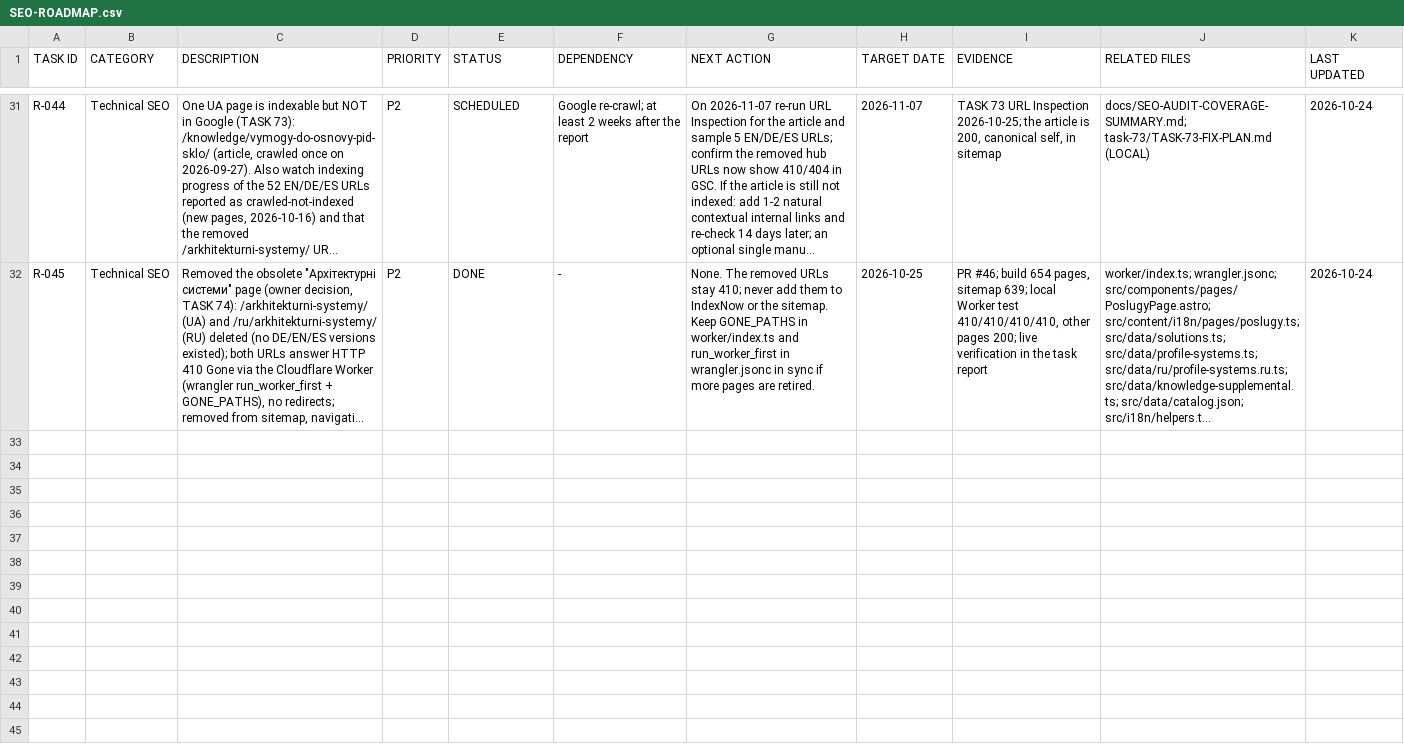
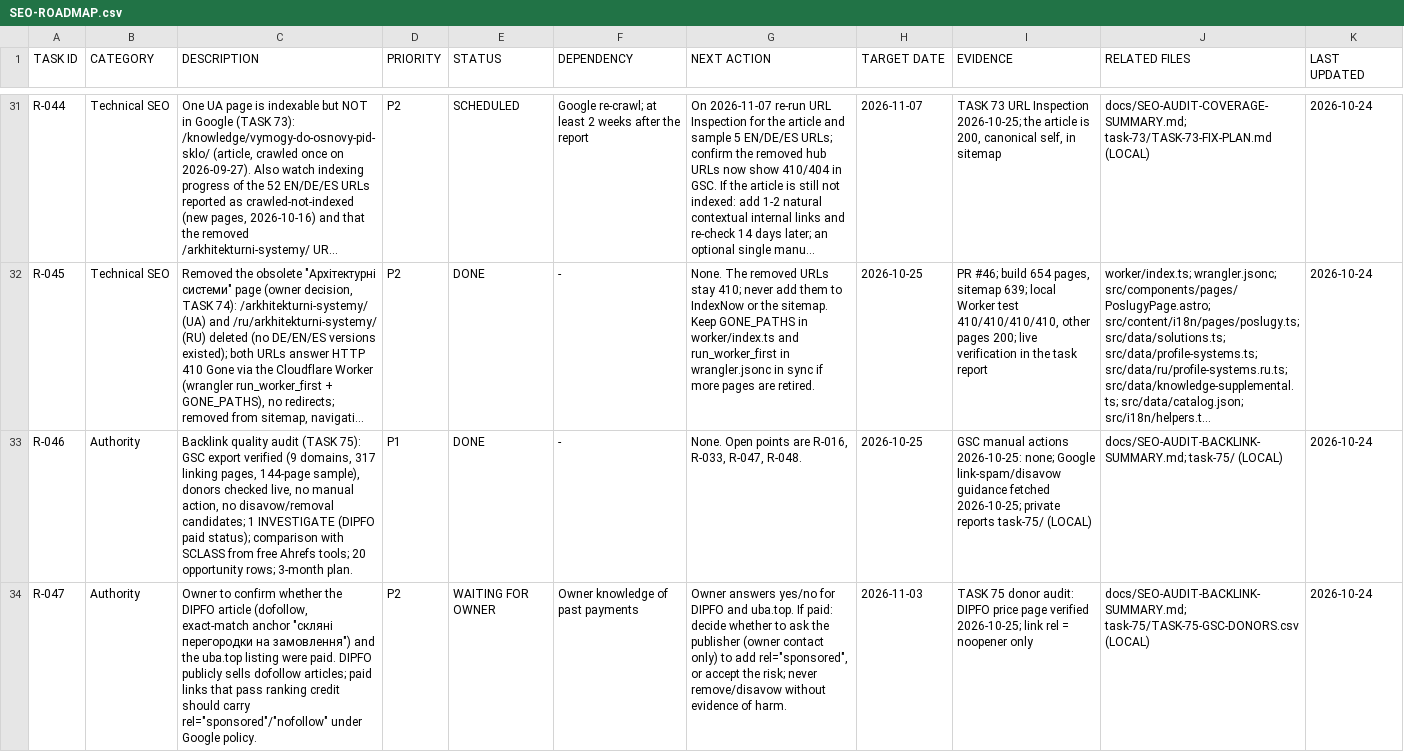
Before and after one commit to mstyslav/SEO-NEW-SAIT, a CSV file: docs/SEO-ROADMAP.csv, drawn as a sheet; only a part is shown, gaps mark what is left out; long unchanged cells end in …; the diff covers the shown part only; the diff names each change by its address in the sheet, - before the commit and + after, or states it on an @@ line.

```diff
--- a/docs/SEO-ROADMAP.csv
+++ b/docs/SEO-ROADMAP.csv
+row 33: R-046 | Authority | Backlink quality audit (TASK 75): GSC export verified (9 domains, 317 linking pages, 144-page sample), donors checked live, no manual action, no disavow/removal candidates; 1 INVESTIGATE (DIPFO paid status); comparison with SCLASS from free Ahrefs tools; 20 opportunity rows; 3-month plan. | P1 | DONE | - | None. Open points are R-016, R-033, R-047, R-048. | 2026-10-25 | GSC manual actions 2026-10-25: none; Google link-spam/disavow guidance fetched 2026-10-25; private reports task-75/ (LOCAL) | docs/SEO-AUDIT-BACKLINK-SUMMARY.md; task-75/ (LOCAL) | 2026-10-24
+row 34: R-047 | Authority | Owner to confirm whether the DIPFO article (dofollow, exact-match anchor "скляні перегородки на замовлення") and the uba.top listing were paid. DIPFO publicly sells dofollow articles; paid links that pass ranking credit should carry rel="sponsored"/"nofollow" under Google policy. | P2 | WAITING FOR OWNER | Owner knowledge of past payments | Owner answers yes/no for DIPFO and uba.top. If paid: decide whether to ask the publisher (owner contact only) to add rel="sponsored", or accept the risk; never remove/disavow without evidence of harm. | 2026-11-03 | TASK 75 donor audit: DIPFO price page verified 2026-10-25; link rel = noopener only | docs/SEO-AUDIT-BACKLINK-SUMMARY.md; task-75/TASK-75-GSC-DONORS.csv (LOCAL) | 2026-10-24
```
Also changed, not shown: 1 added row and 6 edited cells elsewhere in this file, 4 other files.
